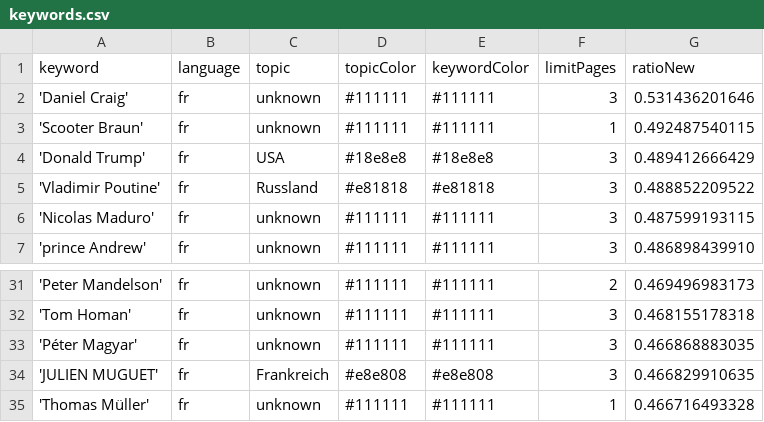
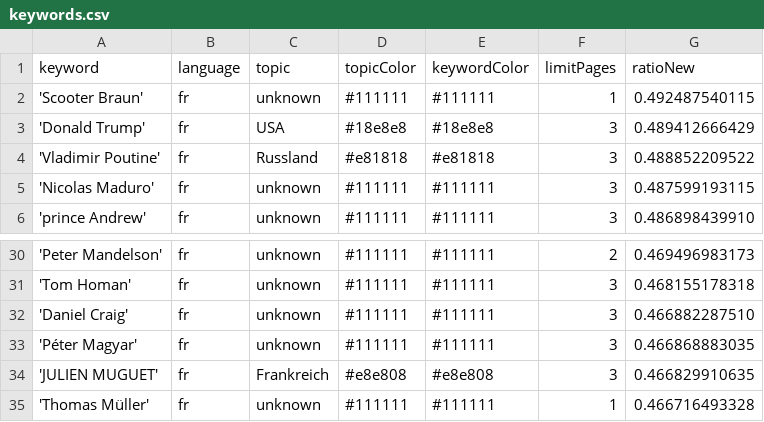
Before and after one commit to JoPhi24-news/gensChuchoter, a CSV file: keywords.csv, drawn as a sheet; only a part is shown, gaps mark what is left out; removed rows and columns are numbered as before the commit, all else as after; the diff names each change by its address in the sheet, - before the commit and + after, or states it on an @@ line.

```diff
--- a/keywords.csv
+++ b/keywords.csv
-row 2: 'Daniel Craig' | fr | unknown | #111111 | #111111 | 3 | 0.531436201646
+row 32: 'Daniel Craig' | fr | unknown | #111111 | #111111 | 3 | 0.466882287510
```
Also changed, not shown: csv/news_2026_04.csv, csv/news_2026_05.csv.
